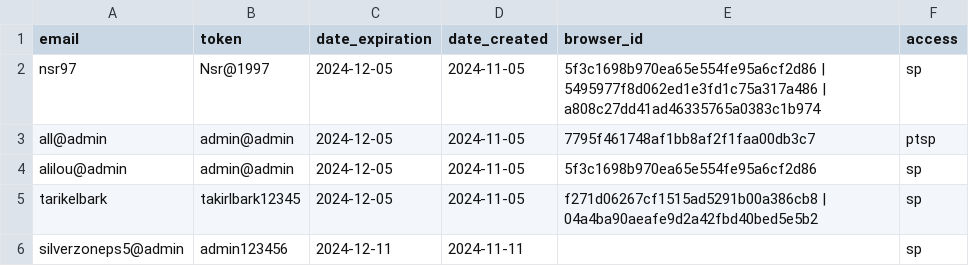
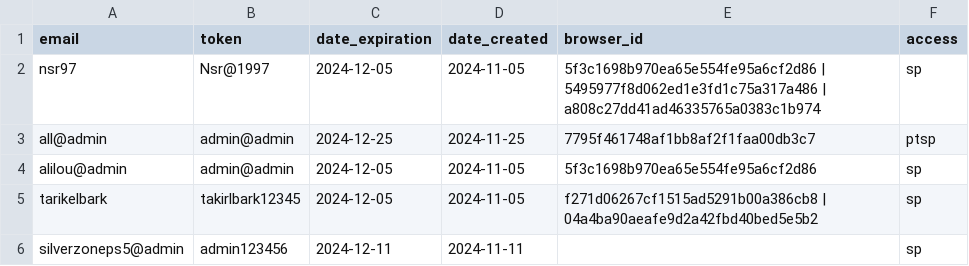
Before and after one commit to botbls/zeer, a CSV file: data.csv, drawn as a sheet.

Commit message:
Update data.csv

```diff
--- a/data.csv
+++ b/data.csv
@@ -2,3 +2,3 @@ email,token,date_expiration,date_created,browser_id,access
 nsr97,Nsr@1997,2024-12-05,2024-11-05,5f3c1698b970ea65e554fe95a6cf2d86 | 5495977f8d062ed1e3fd1c75a317a486 | a808c27dd41ad46335765a0383c1b974,sp
-all@admin,admin@admin,2024-12-05,2024-11-05,7795f461748af1bb8af2f1faa00db3c7, ptsp
+all@admin,admin@admin,2024-12-25,2024-11-25,7795f461748af1bb8af2f1faa00db3c7, ptsp
 alilou@admin,admin@admin,2024-12-05,2024-11-05,5f3c1698b970ea65e554fe95a6cf2d86,sp
```
